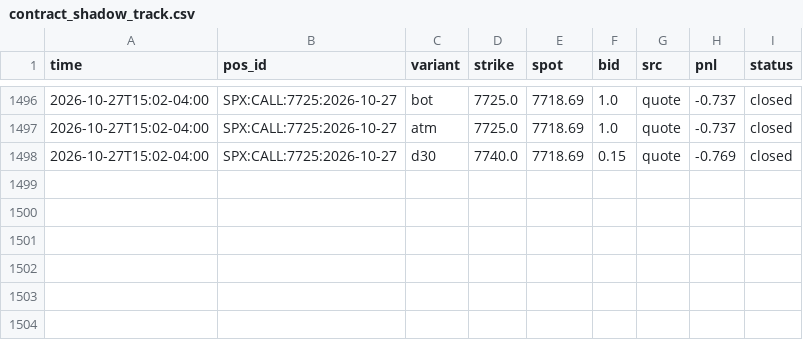
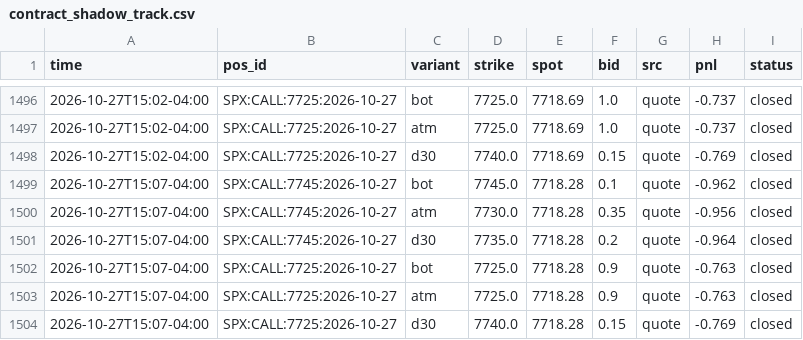
Before and after one commit to anwaralnayri1411-source/spx-bot, a CSV file: contract_shadow_track.csv, drawn as a sheet; only a part is shown, gaps mark what is left out.

Commit message:
contract shadow log

```diff
--- a/contract_shadow_track.csv
+++ b/contract_shadow_track.csv
@@ -1498 +1498,7 @@ time,pos_id,variant,strike,spot,bid,src,pnl,status
 2026-10-27T15:02-04:00,SPX:CALL:7725:2026-10-27,d30,7740.0,7718.69,0.15,quote,-0.769,closed
+2026-10-27T15:07-04:00,SPX:CALL:7745:2026-10-27,bot,7745.0,7718.28,0.1,quote,-0.962,closed
+2026-10-27T15:07-04:00,SPX:CALL:7745:2026-10-27,atm,7730.0,7718.28,0.35,quote,-0.956,closed
+2026-10-27T15:07-04:00,SPX:CALL:7745:2026-10-27,d30,7735.0,7718.28,0.2,quote,-0.964,closed
+2026-10-27T15:07-04:00,SPX:CALL:7725:2026-10-27,bot,7725.0,7718.28,0.9,quote,-0.763,closed
+2026-10-27T15:07-04:00,SPX:CALL:7725:2026-10-27,atm,7725.0,7718.28,0.9,quote,-0.763,closed
+2026-10-27T15:07-04:00,SPX:CALL:7725:2026-10-27,d30,7740.0,7718.28,0.15,quote,-0.769,closed
```
Also changed, not shown: 2 other files.
